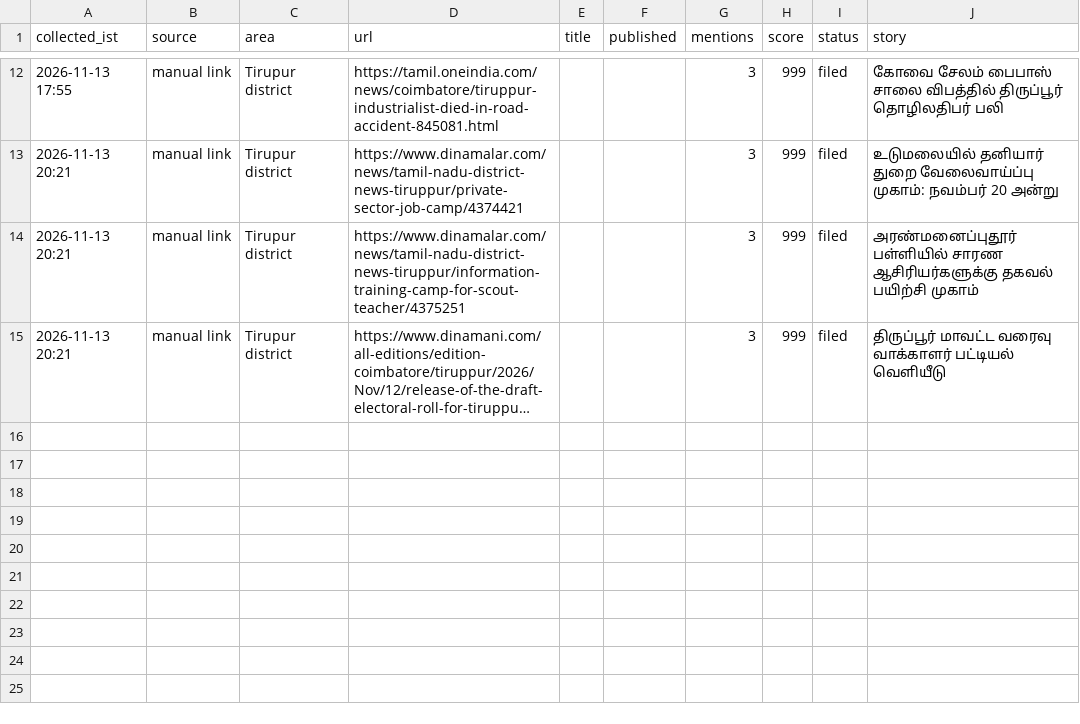
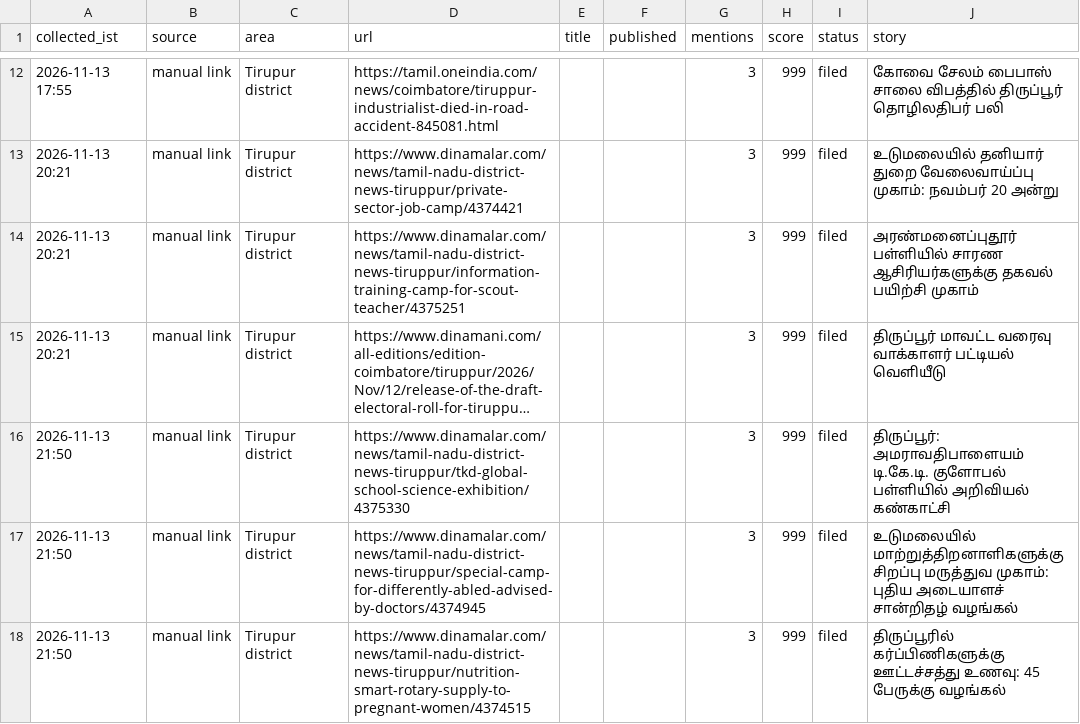
Before and after one commit to news360-tn/tirupur360-autopost, a CSV file: research_free/archive/2026-11.csv, drawn as a sheet; only a part is shown, gaps mark what is left out; long unchanged cells end in …; the diff names each change by its address in the sheet, - before the commit and + after, or states it on an @@ line.

```diff
--- a/research_free/archive/2026-11.csv
+++ b/research_free/archive/2026-11.csv
+row 16: 2026-11-13 21:50 | manual link | Tirupur district | https://www.dinamalar.com/news/tamil-nadu-district-news-tiruppur/tkd-global-school-science-exhibition/4375330 |  |  | 3 | 999 | filed | திருப்பூர்: அமராவதிபாளையம் டி.கே.டி. குளோபல் பள்ளியில் அறிவியல் கண்காட்சி
+row 17: 2026-11-13 21:50 | manual link | Tirupur district | https://www.dinamalar.com/news/tamil-nadu-district-news-tiruppur/special-camp-for-differently-abled-advised-by-doctors/4374945 |  |  | 3 | 999 | filed | உடுமலையில் மாற்றுத்திறனாளிகளுக்கு சிறப்பு மருத்துவ முகாம்: புதிய அடையாளச் சான்றிதழ் வழங்கல்
+row 18: 2026-11-13 21:50 | manual link | Tirupur district | https://www.dinamalar.com/news/tamil-nadu-district-news-tiruppur/nutrition-smart-rotary-supply-to-pregnant-women/4374515 |  |  | 3 | 999 | filed | திருப்பூரில் கர்ப்பிணிகளுக்கு ஊட்டச்சத்து உணவு: 45 பேருக்கு வழங்கல்
```
Also changed, not shown: 6 other files.
